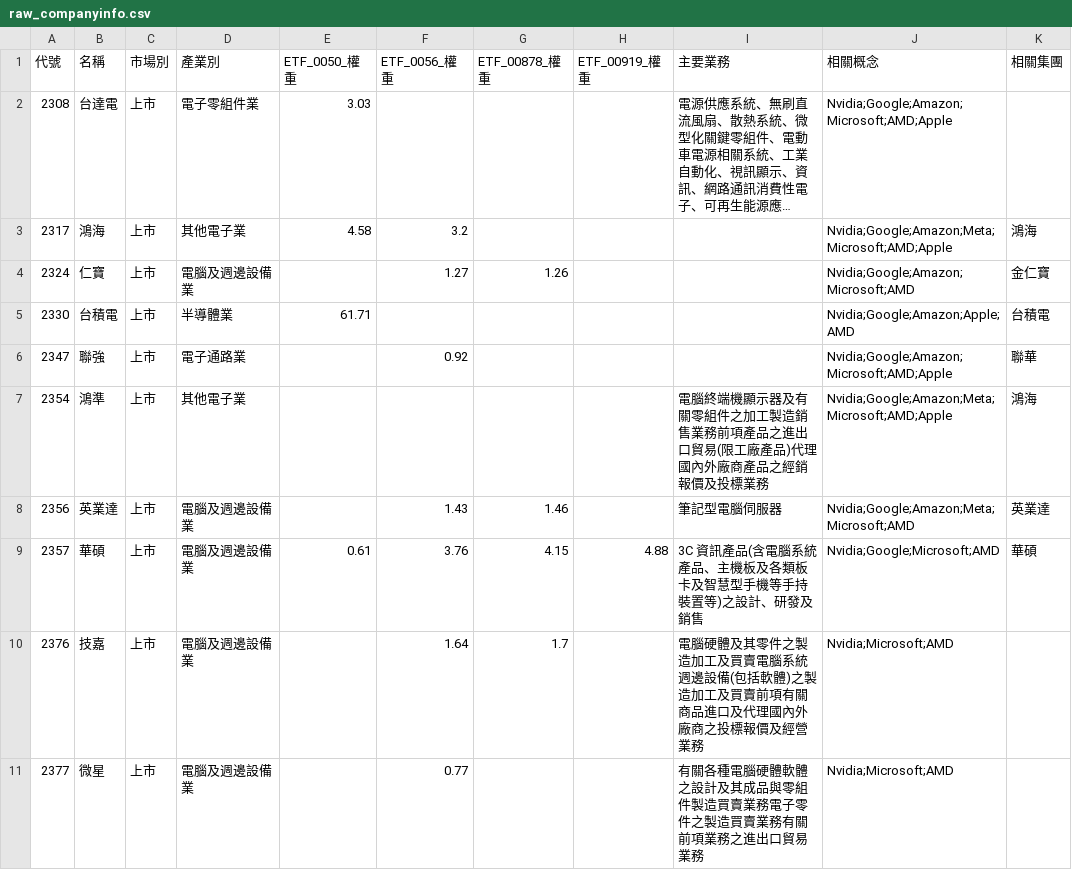
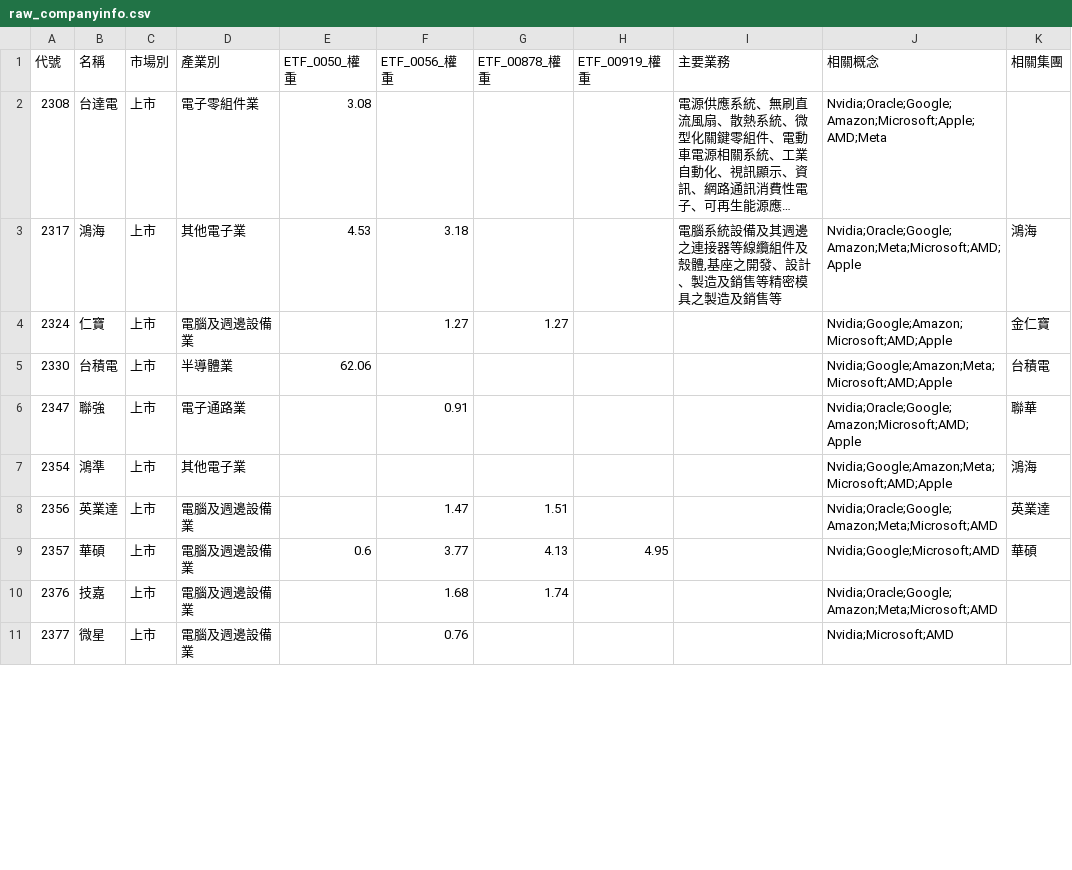
Before and after one commit to wenchiehlee-investment/Python-Actions.GoodInfo.CompanyInfo, a CSV file: raw_companyinfo.csv, drawn as a sheet; only a part is shown; long unchanged cells end in …; the diff covers the shown part only; the diff names each change by its address in the sheet, - before the commit and + after, or states it on an @@ line.

```diff
--- a/raw_companyinfo.csv
+++ b/raw_companyinfo.csv
-E2 (ETF_0050_權重): 3.03
+E2 (ETF_0050_權重): 3.08
-J2 (相關概念): Nvidia;Google;Amazon;Microsoft;AMD;Apple
+J2 (相關概念): Nvidia;Oracle;Google;Amazon;Microsoft;Apple;AMD;Meta
-E3 (ETF_0050_權重): 4.58
+E3 (ETF_0050_權重): 4.53
-F3 (ETF_0056_權重): 3.2
+F3 (ETF_0056_權重): 3.18
-I3 (主要業務): (empty)
+I3 (主要業務): 電腦系統設備及其週邊之連接器等線纜組件及殼體,基座之開發、設計、製造及銷售等精密模具之製造及銷售等
-J3 (相關概念): Nvidia;Google;Amazon;Meta;Microsoft;AMD;Apple
+J3 (相關概念): Nvidia;Oracle;Google;Amazon;Meta;Microsoft;AMD;Apple
-G4 (ETF_00878_權重): 1.26
+G4 (ETF_00878_權重): 1.27
-J4 (相關概念): Nvidia;Google;Amazon;Microsoft;AMD
+J4 (相關概念): Nvidia;Google;Amazon;Microsoft;AMD;Apple
-E5 (ETF_0050_權重): 61.71
+E5 (ETF_0050_權重): 62.06
-J5 (相關概念): Nvidia;Google;Amazon;Apple;AMD
+J5 (相關概念): Nvidia;Google;Amazon;Meta;Microsoft;AMD;Apple
-F6 (ETF_0056_權重): 0.92
+F6 (ETF_0056_權重): 0.91
-J6 (相關概念): Nvidia;Google;Amazon;Microsoft;AMD;Apple
+J6 (相關概念): Nvidia;Oracle;Google;Amazon;Microsoft;AMD;Apple
-I7 (主要業務): 電腦終端機顯示器及有關零組件之加工製造銷售業務前項產品之進出口貿易(限工廠產品)代理國內外廠商產品之經銷報價及投標業務
+I7 (主要業務): (empty)
-F8 (ETF_0056_權重): 1.43
+F8 (ETF_0056_權重): 1.47
-G8 (ETF_00878_權重): 1.46
+G8 (ETF_00878_權重): 1.51
-I8 (主要業務): 筆記型電腦伺服器
+I8 (主要業務): (empty)
-J8 (相關概念): Nvidia;Google;Amazon;Meta;Microsoft;AMD
+J8 (相關概念): Nvidia;Oracle;Google;Amazon;Meta;Microsoft;AMD
-E9 (ETF_0050_權重): 0.61
+E9 (ETF_0050_權重): 0.6
-F9 (ETF_0056_權重): 3.76
+F9 (ETF_0056_權重): 3.77
-G9 (ETF_00878_權重): 4.15
+G9 (ETF_00878_權重): 4.13
-H9 (ETF_00919_權重): 4.88
+H9 (ETF_00919_權重): 4.95
-I9 (主要業務): 3C 資訊產品(含電腦系統產品、主機板及各類板卡及智慧型手機等手持裝置等)之設計、研發及銷售
+I9 (主要業務): (empty)
-F10 (ETF_0056_權重): 1.64
+F10 (ETF_0056_權重): 1.68
-G10 (ETF_00878_權重): 1.7
+G10 (ETF_00878_權重): 1.74
-I10 (主要業務): 電腦硬體及其零件之製造加工及買賣電腦系統週邊設備(包括軟體)之製造加工及買賣前項有關商品進口及代理國內外廠商之投標報價及經營業務
+I10 (主要業務): (empty)
-J10 (相關概念): Nvidia;Microsoft;AMD
+J10 (相關概念): Nvidia;Oracle;Google;Amazon;Meta;Microsoft;AMD
-F11 (ETF_0056_權重): 0.77
+F11 (ETF_0056_權重): 0.76
-I11 (主要業務): 有關各種電腦硬體軟體之設計及其成品與零組件製造買賣業務電子零件之製造買賣業務有關前項業務之進出口貿易業務
+I11 (主要業務): (empty)
```
Also changed, not shown: 171 edited cells elsewhere in this file.
